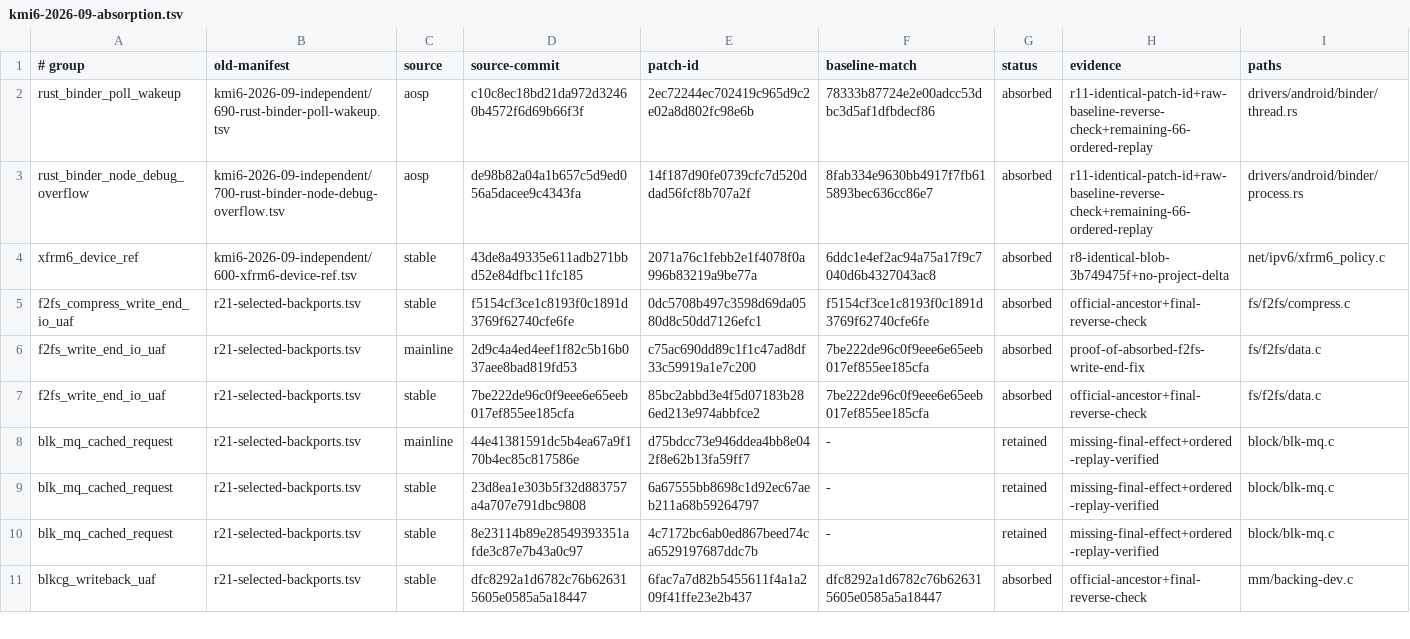
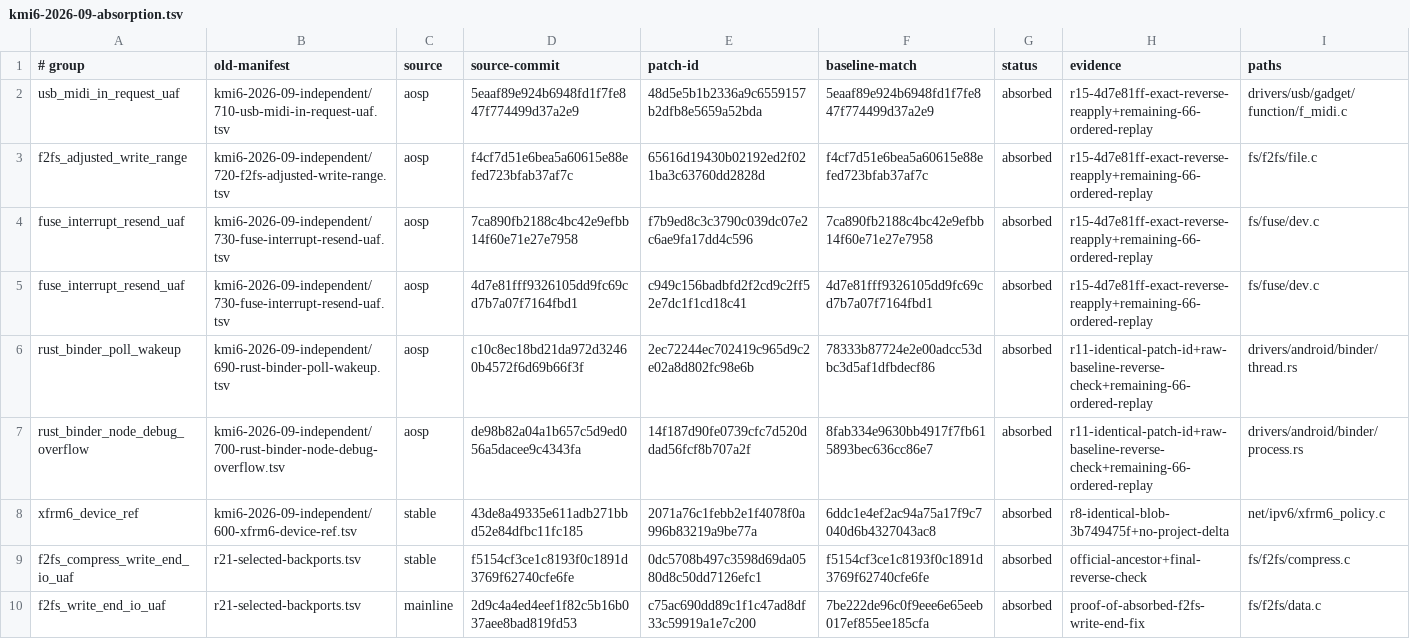
Before and after one commit to LunaKernel/LunaKernel_xiaomi_sm8850, a TSV file: patches/backports/kmi6-2026-09-absorption.tsv, drawn as a sheet; only a part is shown; the shorter side is filled out with more unchanged rows.

```diff
--- a/patches/backports/kmi6-2026-09-absorption.tsv
+++ b/patches/backports/kmi6-2026-09-absorption.tsv
@@ -1,2 +1,6 @@
 # group	old-manifest	source	source-commit	patch-id	baseline-match	status	evidence	paths
+usb_midi_in_request_uaf	kmi6-2026-09-independent/710-usb-midi-in-request-uaf.tsv	aosp	5eaaf89e924b6948fd1f7fe847f774499d37a2e9	48d5e5b1b2336a9c6559157b2dfb8e5659a52bda	5eaaf89e924b6948fd1f7fe847f774499d37a2e9	absorbed	r15-4d7e81ff-exact-reverse-reapply+remaining-66-ordered-replay	drivers/usb/gadget/function/f_midi.c
+f2fs_adjusted_write_range	kmi6-2026-09-independent/720-f2fs-adjusted-write-range.tsv	aosp	f4cf7d51e6bea5a60615e88efed723bfab37af7c	65616d19430b02192ed2f021ba3c63760dd2828d	f4cf7d51e6bea5a60615e88efed723bfab37af7c	absorbed	r15-4d7e81ff-exact-reverse-reapply+remaining-66-ordered-replay	fs/f2fs/file.c
+fuse_interrupt_resend_uaf	kmi6-2026-09-independent/730-fuse-interrupt-resend-uaf.tsv	aosp	7ca890fb2188c4bc42e9efbb14f60e71e27e7958	f7b9ed8c3c3790c039dc07e2c6ae9fa17dd4c596	7ca890fb2188c4bc42e9efbb14f60e71e27e7958	absorbed	r15-4d7e81ff-exact-reverse-reapply+remaining-66-ordered-replay	fs/fuse/dev.c
+fuse_interrupt_resend_uaf	kmi6-2026-09-independent/730-fuse-interrupt-resend-uaf.tsv	aosp	4d7e81fff9326105dd9fc69cd7b7a07f7164fbd1	c949c156badbfd2f2cd9c2ff52e7dc1f1cd18c41	4d7e81fff9326105dd9fc69cd7b7a07f7164fbd1	absorbed	r15-4d7e81ff-exact-reverse-reapply+remaining-66-ordered-replay	fs/fuse/dev.c
 rust_binder_poll_wakeup	kmi6-2026-09-independent/690-rust-binder-poll-wakeup.tsv	aosp	c10c8ec18bd21da972d32460b4572f6d69b66f3f	2ec72244ec702419c965d9c2e02a8d802fc98e6b	78333b87724e2e00adcc53dbc3d5af1dfbdecf86	absorbed	r11-identical-patch-id+raw-baseline-reverse-check+remaining-66-ordered-replay	drivers/android/binder/thread.rs
```
Also changed, not shown: patches/backports/kmi6-2026-09-quality.tsv, patches/susfs/395a8c0-absorption.tsv, 13 other files.
